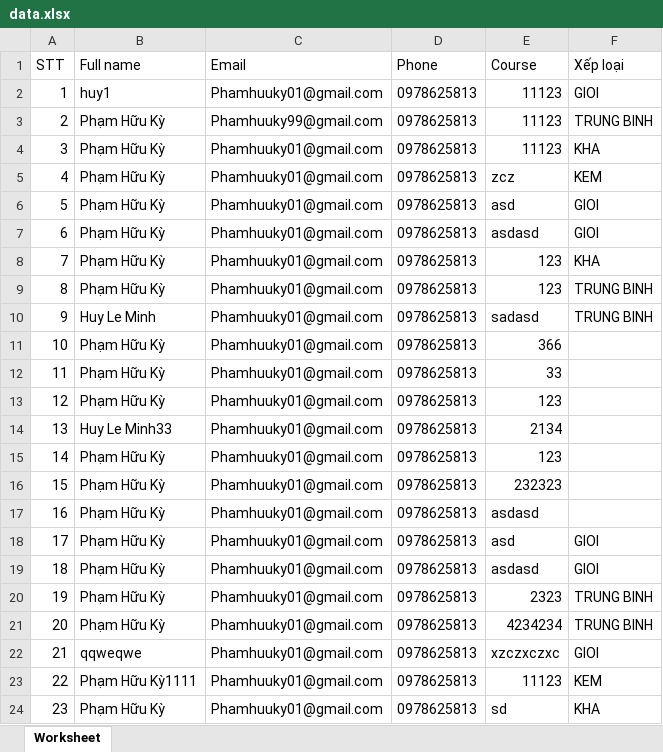
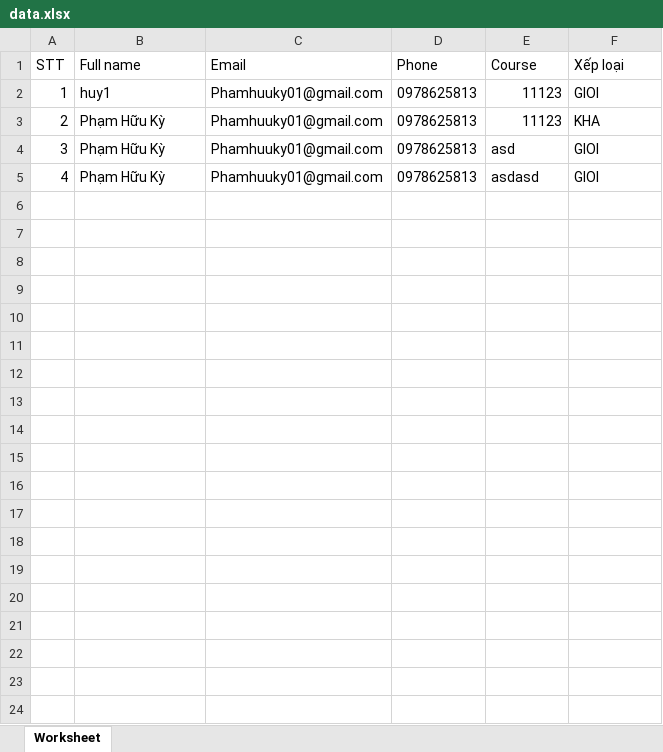
Before and after one commit to khuong150799/project_php, an Excel workbook: public/data.xlsx, sheet Worksheet, drawn as a sheet; values as stored, in another font and other column widths than the file's, no borders; the diff names each change by its address in the sheet, - before the commit and + after, or states it on an @@ line.

```diff
--- a/public/data.xlsx (sheet Worksheet)
+++ b/public/data.xlsx (sheet Worksheet)
-C3 (Email): Phamhuuky99@gmail.com
+C3 (Email): Phamhuuky01@gmail.com
-F3 (Xếp loại): TRUNG BINH
+F3 (Xếp loại): KHA
-E4 (Course): 11123
+E4 (Course): asd
-F4 (Xếp loại): KHA
+F4 (Xếp loại): GIOI
-E5 (Course): zcz
+E5 (Course): asdasd
-F5 (Xếp loại): KEM
+F5 (Xếp loại): GIOI
-row 6: 5 | Phạm Hữu Kỳ | Phamhuuky01@gmail.com | 0978625813 | asd | GIOI
-row 7: 6 | Phạm Hữu Kỳ | Phamhuuky01@gmail.com | 0978625813 | asdasd | GIOI
-row 8: 7 | Phạm Hữu Kỳ | Phamhuuky01@gmail.com | 0978625813 | 123 | KHA
-row 9: 8 | Phạm Hữu Kỳ | Phamhuuky01@gmail.com | 0978625813 | 123 | TRUNG BINH
-row 10: 9 | Huy Le Minh | Phamhuuky01@gmail.com | 0978625813 | sadasd | TRUNG BINH
-row 11: 10 | Phạm Hữu Kỳ | Phamhuuky01@gmail.com | 0978625813 | 366
-row 12: 11 | Phạm Hữu Kỳ | Phamhuuky01@gmail.com | 0978625813 | 33
-row 13: 12 | Phạm Hữu Kỳ | Phamhuuky01@gmail.com | 0978625813 | 123
-row 14: 13 | Huy Le Minh33 | Phamhuuky01@gmail.com | 0978625813 | 2134
-row 15: 14 | Phạm Hữu Kỳ | Phamhuuky01@gmail.com | 0978625813 | 123
-row 16: 15 | Phạm Hữu Kỳ | Phamhuuky01@gmail.com | 0978625813 | 232323
-row 17: 16 | Phạm Hữu Kỳ | Phamhuuky01@gmail.com | 0978625813 | asdasd
-row 18: 17 | Phạm Hữu Kỳ | Phamhuuky01@gmail.com | 0978625813 | asd | GIOI
-row 19: 18 | Phạm Hữu Kỳ | Phamhuuky01@gmail.com | 0978625813 | asdasd | GIOI
-row 20: 19 | Phạm Hữu Kỳ | Phamhuuky01@gmail.com | 0978625813 | 2323 | TRUNG BINH
-row 21: 20 | Phạm Hữu Kỳ | Phamhuuky01@gmail.com | 0978625813 | 4234234 | TRUNG BINH
-row 22: 21 | qqweqwe | Phamhuuky01@gmail.com | 0978625813 | xzczxczxc | GIOI
-row 23: 22 | Phạm Hữu Kỳ1111 | Phamhuuky01@gmail.com | 0978625813 | 11123 | KEM
-row 24: 23 | Phạm Hữu Kỳ | Phamhuuky01@gmail.com | 0978625813 | sd | KHA
```
Also changed, not shown: 11 other files.
